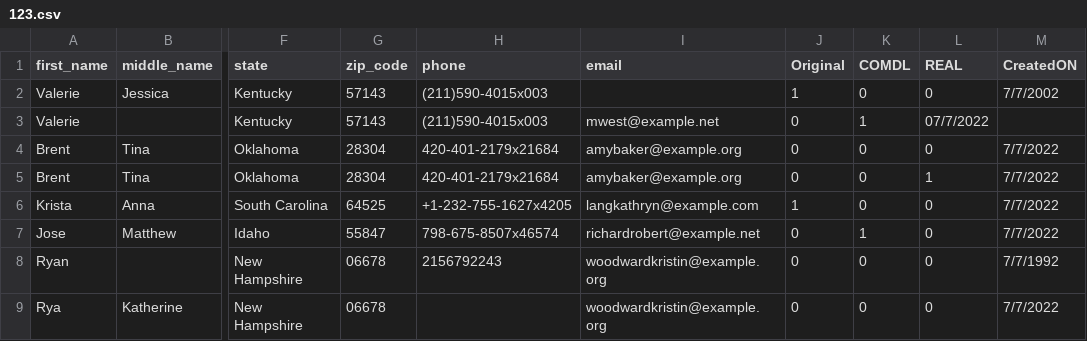
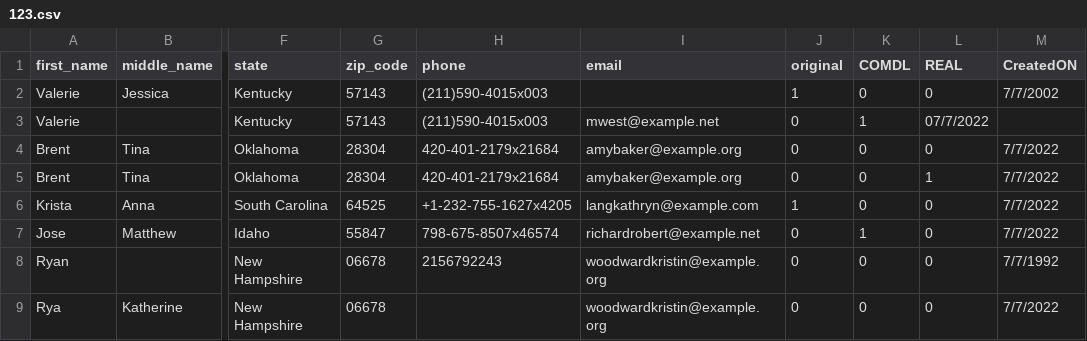
Before and after one commit to ankit48365/easymdm, a CSV file: src/easymdm/123.csv, drawn as a sheet; only a part is shown, gaps mark what is left out; the diff names each change by its address in the sheet, - before the commit and + after, or states it on an @@ line.

```diff
--- a/src/easymdm/123.csv
+++ b/src/easymdm/123.csv
-J1: Original
+J1: original
```
Also changed, not shown: 12 other files.
